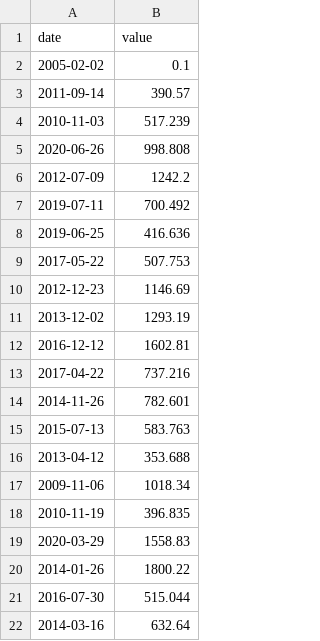
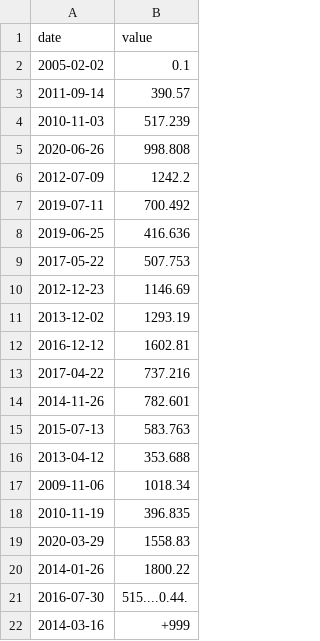
Before and after one commit to jo-tan/CPP, a CSV file: CPP09/ex00/input.csv, drawn as a sheet.

```diff
--- a/CPP09/ex00/input.csv
+++ b/CPP09/ex00/input.csv
@@ -20,3 +20,3 @@ date | value
 2014-01-26 | 1800.22
-2016-07-30 | 515.044
-2014-03-16 | 632.64
+2016-07-30 | 515....0.44.
+2014-03-16 | +999
```
Also changed, not shown: 16 other files.
